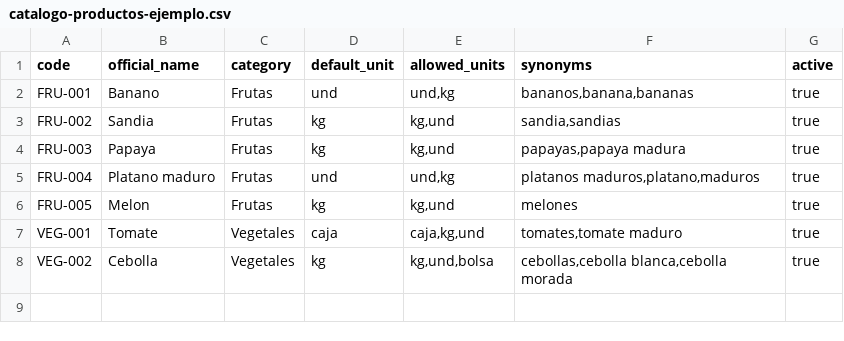
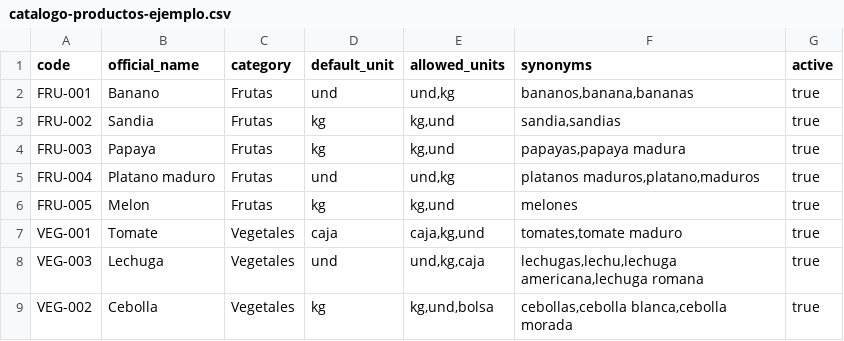
Before and after one commit to angulof-art/requisiciones-voz-mobile, a CSV file: data/catalogo-productos-ejemplo.csv, drawn as a sheet.

```diff
--- a/data/catalogo-productos-ejemplo.csv
+++ b/data/catalogo-productos-ejemplo.csv
@@ -7,2 +7,3 @@ FRU-005,Melon,Frutas,kg,"kg,und","melones",true
 VEG-001,Tomate,Vegetales,caja,"caja,kg,und","tomates,tomate maduro",true
+VEG-003,Lechuga,Vegetales,und,"und,kg,caja","lechugas,lechu,lechuga americana,lechuga romana",true
 VEG-002,Cebolla,Vegetales,kg,"kg,und,bolsa","cebollas,cebolla blanca,cebolla morada",true
```
Also changed, not shown: 7 other files.
